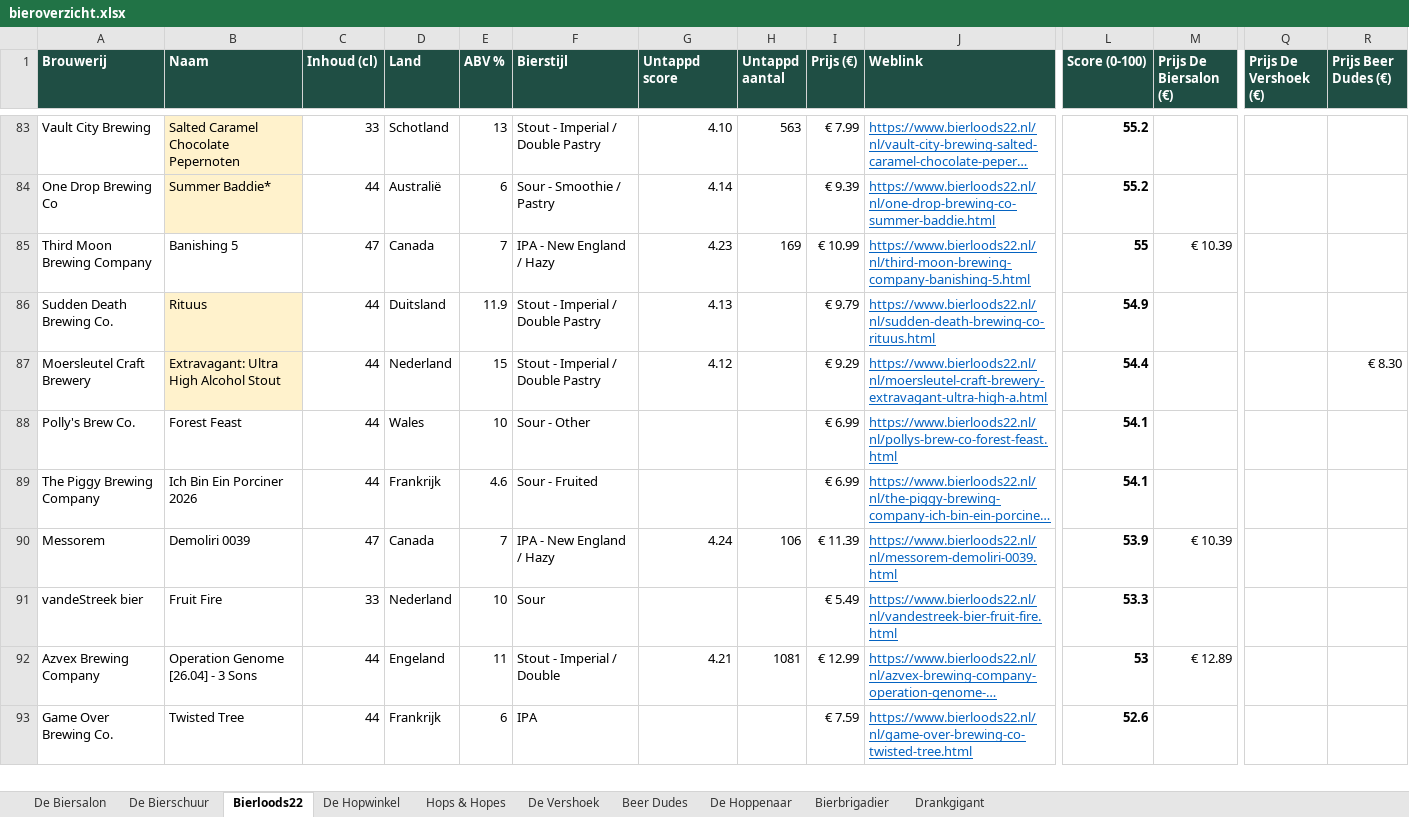
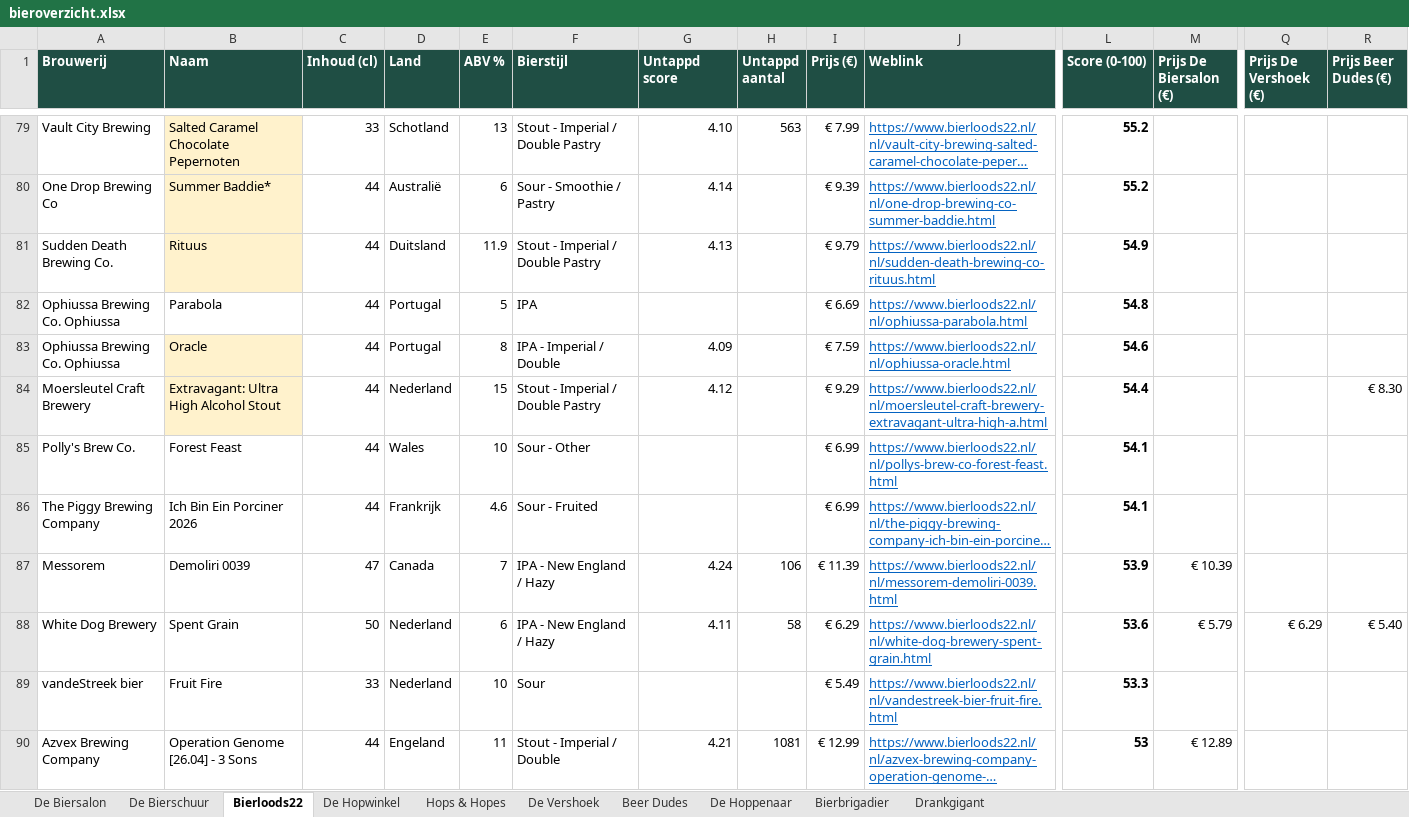
Before and after one commit to RdG-Bier/DeBierScraper, an Excel workbook: docs/bieroverzicht.xlsx, sheet Bierloods22, drawn as a sheet; only a part is shown, gaps mark what is left out; the shorter side is filled out with more unchanged rows; long unchanged cells end in …; values as stored, in another font and other column widths than the file's, no borders; conditional formats not drawn; removed rows and columns are numbered as before the commit, all else as after; rows hold the shown columns only; the diff covers the shown part only; the diff names each change by its address in the sheet, - before the commit and + after, or states it on an @@ line.

```diff
--- a/docs/bieroverzicht.xlsx (sheet Bierloods22)
+++ b/docs/bieroverzicht.xlsx (sheet Bierloods22)
-row 85: Third Moon Brewing Company | Banishing 5 | 47 | Canada | 7 | IPA - New England / Hazy | 4.23 | 169 | € 10.99 | https://www.bierloods22.nl/nl/third-moon-brewing-company-banishing-5.html | 55 | € 10.39
+row 82: Ophiussa Brewing Co. Ophiussa | Parabola | 44 | Portugal | 5 | IPA |  |  | € 6.69 | https://www.bierloods22.nl/nl/ophiussa-parabola.html | 54.8
+row 83: Ophiussa Brewing Co. Ophiussa | Oracle | 44 | Portugal | 8 | IPA - Imperial / Double | 4.09 |  | € 7.59 | https://www.bierloods22.nl/nl/ophiussa-oracle.html | 54.6
+row 88: White Dog Brewery | Spent Grain | 50 | Nederland | 6 | IPA - New England / Hazy | 4.11 | 58 | € 6.29 | https://www.bierloods22.nl/nl/white-dog-brewery-spent-grain.html | 53.6 | € 5.79 | € 6.29 | € 5.40
```
Also changed, not shown: 13 added rows, 13 removed rows and 17 edited cells elsewhere in this sheet, sheet De Biersalon, sheet Hops & Hopes, sheet Beer Dudes, sheet De Vershoek, sheet Bierbrigadier, sheet De Bierschuur, 3 more sheets, 35 other files.
